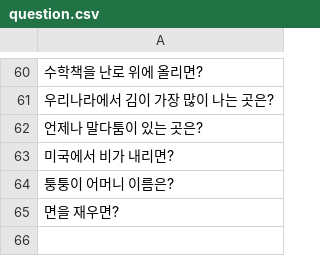
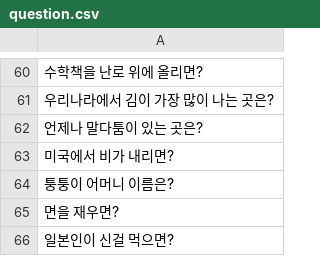
Before and after one commit to AZ-GAG/shreeman, a CSV file: question.csv, drawn as a sheet; only a part is shown, gaps mark what is left out; the diff names each change by its address in the sheet, - before the commit and + after, or states it on an @@ line.

Commit message:
feat: 데이터추가
일본인이 신걸 먹으면? -> 와따시다

('시다'라는 단어를 이용한 언어유희)

```diff
--- a/question.csv
+++ b/question.csv
+row 66: 일본인이 신걸 먹으면?
```
Also changed, not shown: answer.csv.
